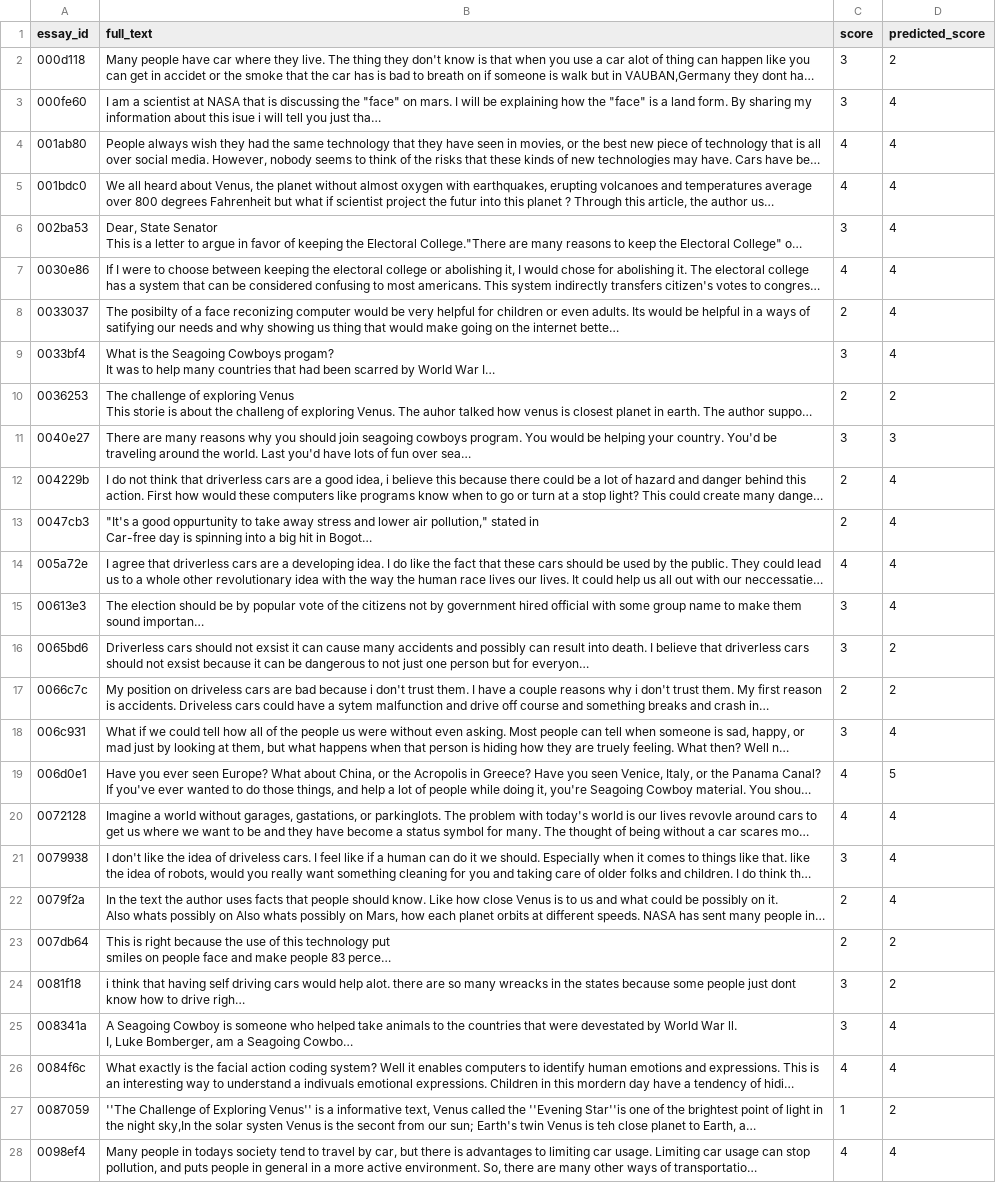
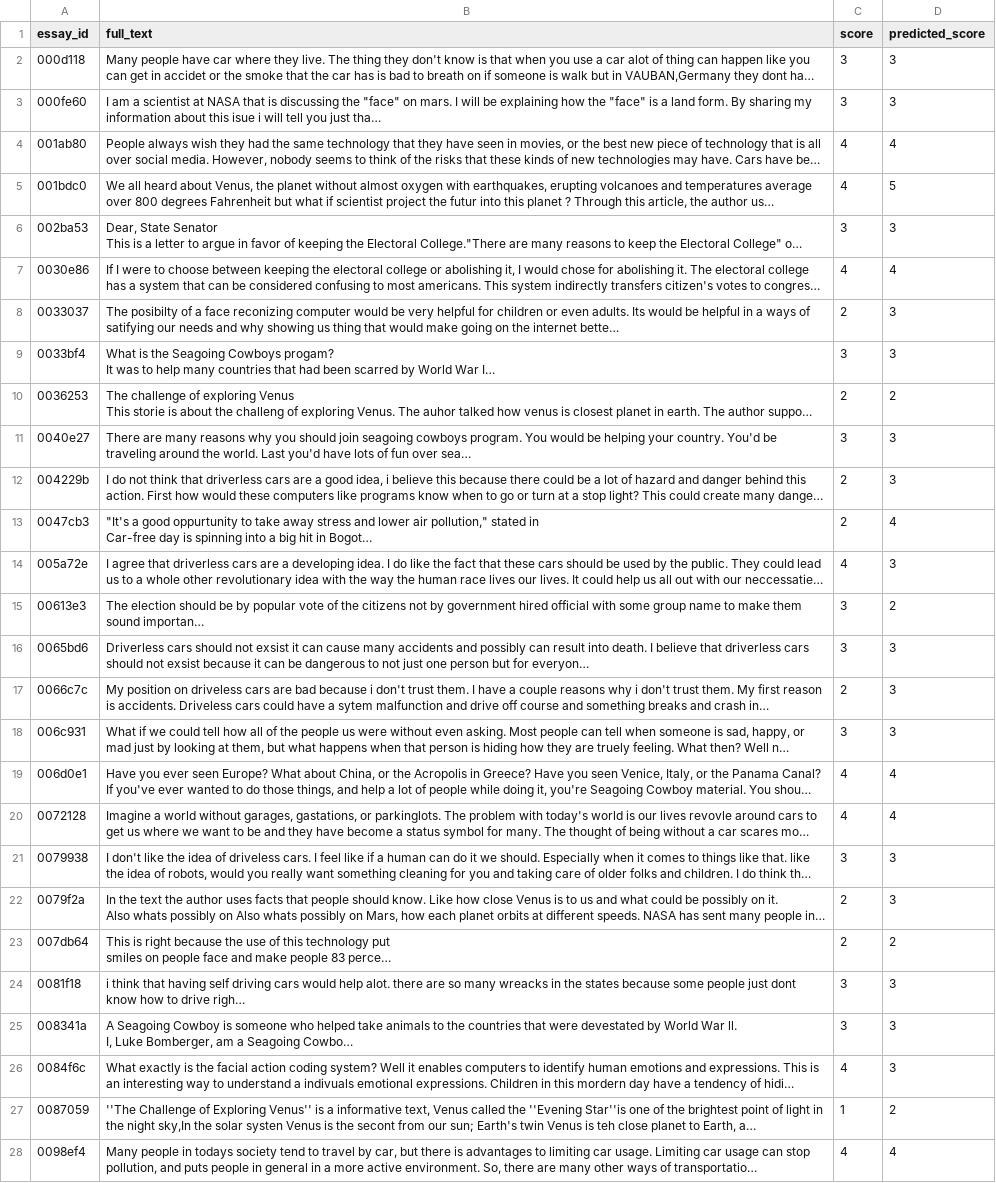
Before and after one commit to Wild3005/ollama-deepl, a CSV file: outputs/zero_shot_result.csv, drawn as a sheet; only a part is shown; long unchanged cells end in …; the diff covers the shown part only; the diff names each change by its address in the sheet, - before the commit and + after, or states it on an @@ line.

```diff
--- a/outputs/zero_shot_result.csv
+++ b/outputs/zero_shot_result.csv
-D2 (predicted_score): 2
+D2 (predicted_score): 3
-D3 (predicted_score): 4
+D3 (predicted_score): 3
-D5 (predicted_score): 4
+D5 (predicted_score): 5
-D6 (predicted_score): 4
+D6 (predicted_score): 3
-D8:D9 (predicted_score): 4
+D8:D9 (predicted_score): 3
-D12 (predicted_score): 4
+D12 (predicted_score): 3
-D14 (predicted_score): 4
+D14 (predicted_score): 3
-D15 (predicted_score): 4
+D15 (predicted_score): 2
-D16:D17 (predicted_score): 2
+D16:D17 (predicted_score): 3
-D18 (predicted_score): 4
+D18 (predicted_score): 3
-D19 (predicted_score): 5
+D19 (predicted_score): 4
-D21:D22 (predicted_score): 4
+D21:D22 (predicted_score): 3
-D24 (predicted_score): 2
+D24 (predicted_score): 3
-D25:D26 (predicted_score): 4
+D25:D26 (predicted_score): 3
```
Also changed, not shown: 58 edited cells elsewhere in this file, 1 other file.
